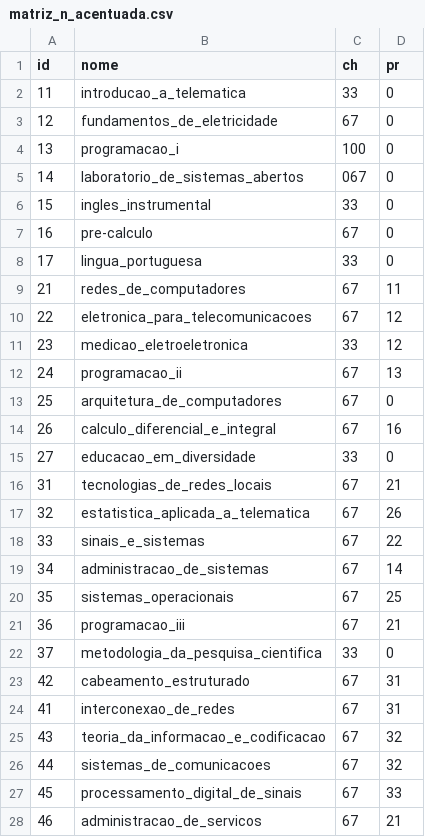
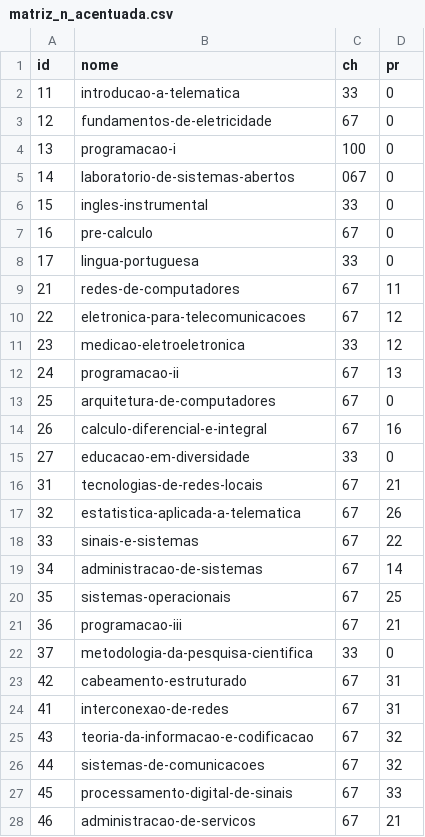
Before and after one commit to ieeeifpbcg/cb-repositorio-materiais, a CSV file: cursos/telematica/matriz_n_acentuada.csv, drawn as a sheet; only a part is shown; the diff covers the shown part only.

```diff
--- a/cursos/telematica/matriz_n_acentuada.csv
+++ b/cursos/telematica/matriz_n_acentuada.csv
@@ -1,28 +1,28 @@
 id,nome,ch,pr
-11,introducao_a_telematica,33,0
-12,fundamentos_de_eletricidade,67,0
-13,programacao_i,100,0
-14,laboratorio_de_sistemas_abertos,067,0
-15,ingles_instrumental,33,0
+11,introducao-a-telematica,33,0
+12,fundamentos-de-eletricidade,67,0
+13,programacao-i,100,0
+14,laboratorio-de-sistemas-abertos,067,0
+15,ingles-instrumental,33,0
 16,pre-calculo,67,0
-17,lingua_portuguesa,33,0
-21,redes_de_computadores,67,11
-22,eletronica_para_telecomunicacoes,67,12
-23,medicao_eletroeletronica,33,12
-24,programacao_ii,67,13
-25,arquitetura_de_computadores,67,0
-26,calculo_diferencial_e_integral,67,16
-27,educacao_em_diversidade,33,0
-31,tecnologias_de_redes_locais,67,21
-32,estatistica_aplicada_a_telematica,67,26
-33,sinais_e_sistemas,67,22
-34,administracao_de_sistemas,67,14
-35,sistemas_operacionais,67,25
-36,programacao_iii,67,21
-37,metodologia_da_pesquisa_cientifica,33,0
-42,cabeamento_estruturado,67,31
-41,interconexao_de_redes,67,31
-43,teoria_da_informacao_e_codificacao,67,32
-44,sistemas_de_comunicacoes,67,32
-45,processamento_digital_de_sinais,67,33
-46,administracao_de_servicos,67,21
+17,lingua-portuguesa,33,0
+21,redes-de-computadores,67,11
+22,eletronica-para-telecomunicacoes,67,12
+23,medicao-eletroeletronica,33,12
+24,programacao-ii,67,13
+25,arquitetura-de-computadores,67,0
+26,calculo-diferencial-e-integral,67,16
+27,educacao-em-diversidade,33,0
+31,tecnologias-de-redes-locais,67,21
+32,estatistica-aplicada-a-telematica,67,26
+33,sinais-e-sistemas,67,22
+34,administracao-de-sistemas,67,14
+35,sistemas-operacionais,67,25
+36,programacao-iii,67,21
+37,metodologia-da-pesquisa-cientifica,33,0
+42,cabeamento-estruturado,67,31
+41,interconexao-de-redes,67,31
+43,teoria-da-informacao-e-codificacao,67,32
+44,sistemas-de-comunicacoes,67,32
+45,processamento-digital-de-sinais,67,33
+46,administracao-de-servicos,67,21
```
Also changed, not shown: 23 edited cells elsewhere in this file, cursos/telematica/matriz_acentuada.csv, 3 other files.
